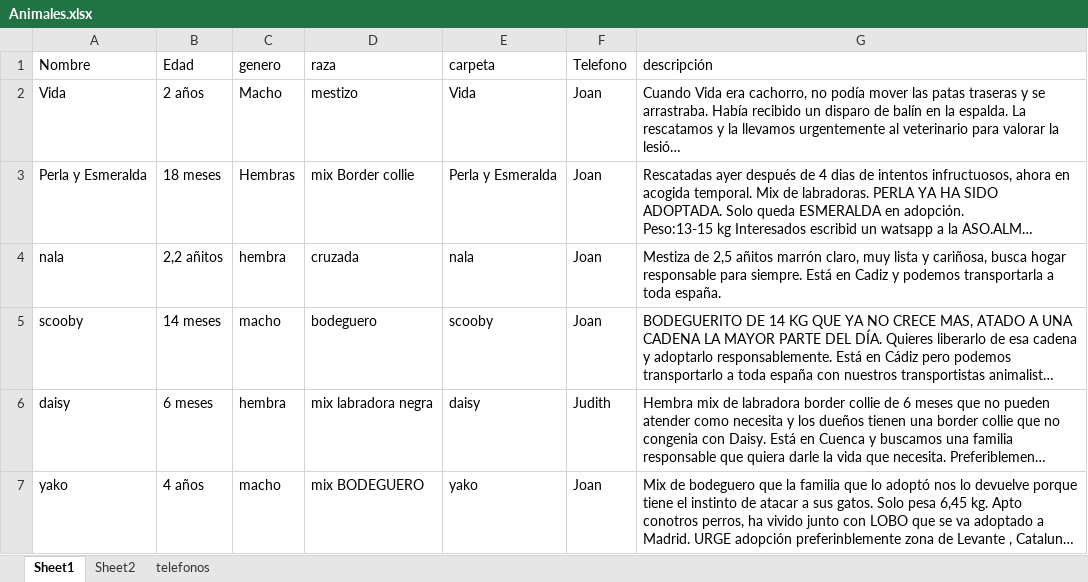
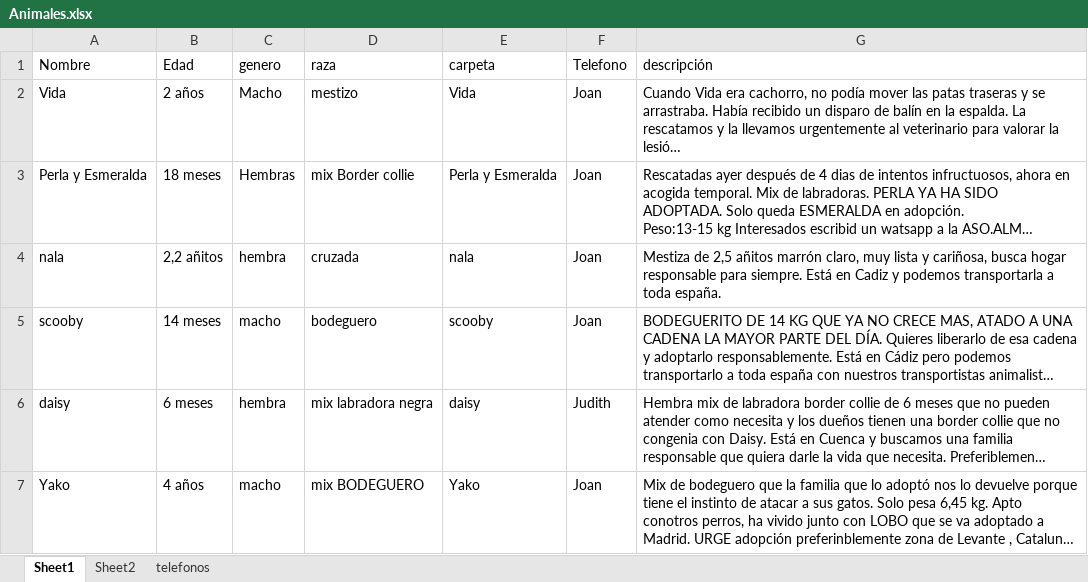
Before and after one commit to joisor1/asociacionalmasbellas.github.io, an Excel workbook: assets/database/Animales.xlsx, sheet Sheet1, drawn as a sheet; long unchanged cells end in …; values as stored, in another font and other column widths than the file's, no borders; the diff names each change by its address in the sheet, - before the commit and + after, or states it on an @@ line.

Commit message:
Update Animales.xlsx

```diff
--- a/assets/database/Animales.xlsx (sheet Sheet1)
+++ b/assets/database/Animales.xlsx (sheet Sheet1)
-A7 (Nombre): yako
+A7 (Nombre): Yako
-E7 (carpeta): yako
+E7 (carpeta): Yako
```
